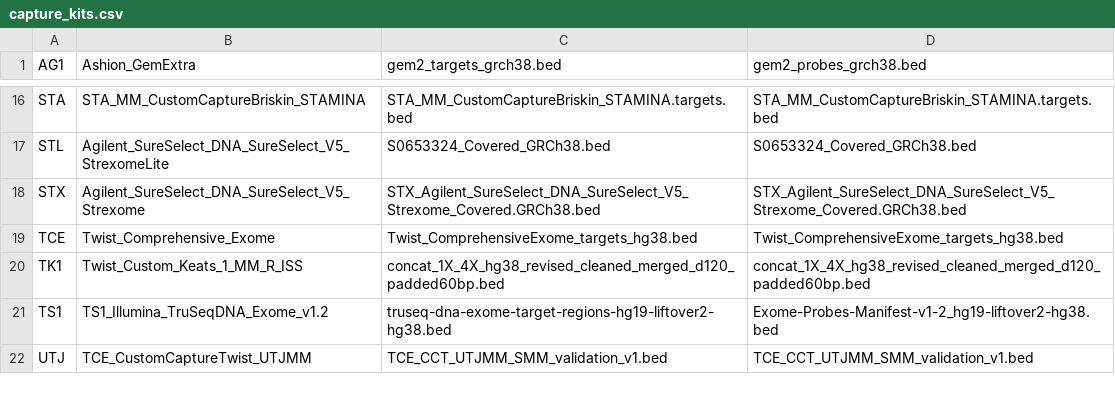
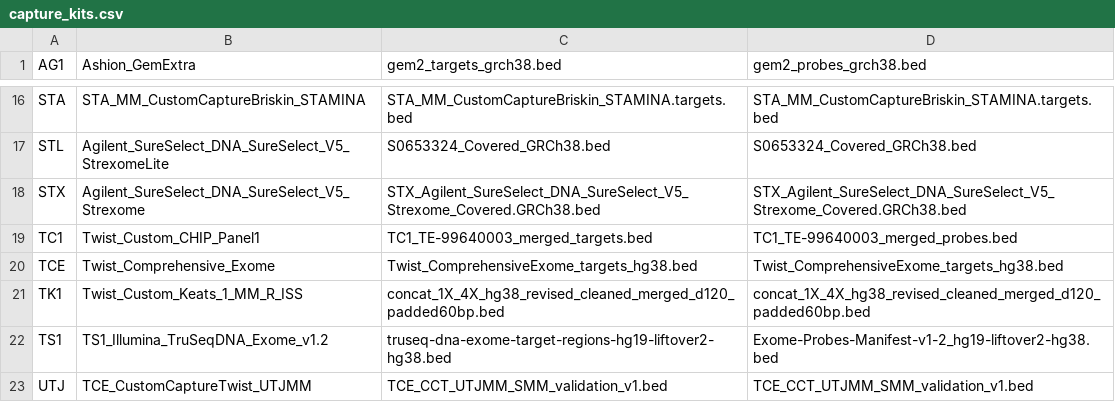
Before and after one commit to tgen/jetstream_resources, a CSV file: phoenix/capture_kits.csv, drawn as a sheet; only a part is shown, gaps mark what is left out; the diff names each change by its address in the sheet, - before the commit and + after, or states it on an @@ line.

Commit message:
Adding TC1 kit

```diff
--- a/phoenix/capture_kits.csv
+++ b/phoenix/capture_kits.csv
+row 19: TC1 | Twist_Custom_CHIP_Panel1 | TC1_TE-99640003_merged_targets.bed | TC1_TE-99640003_merged_probes.bed
```
